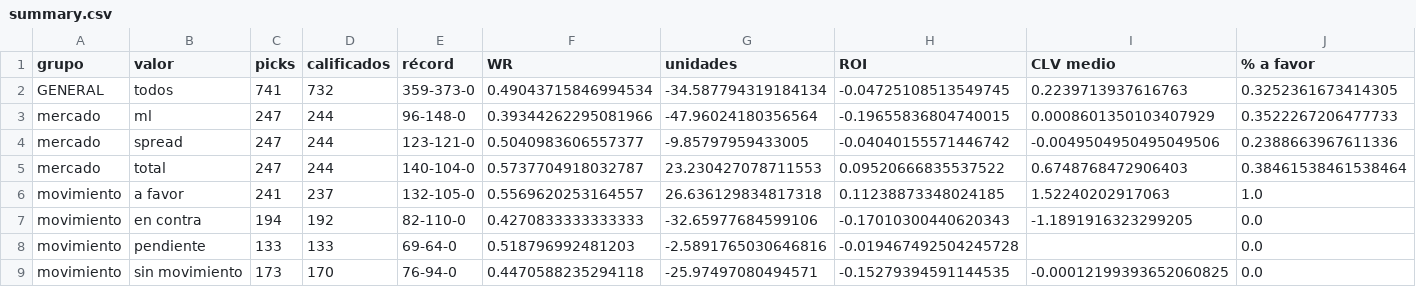
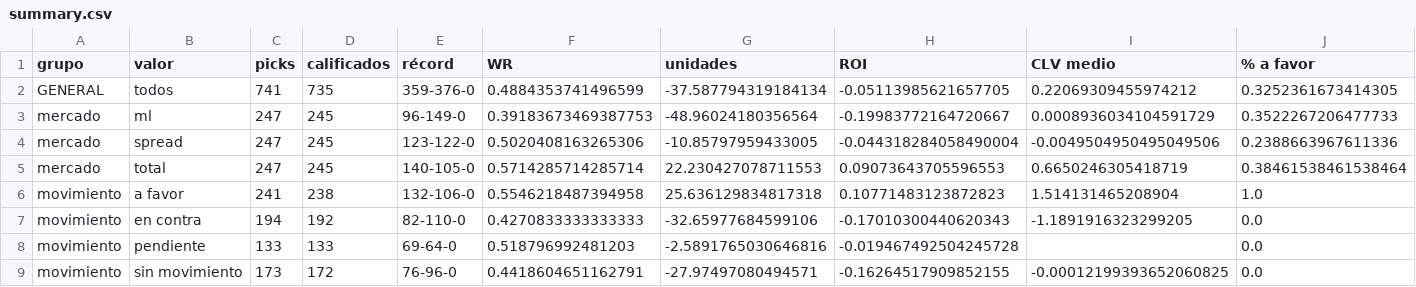
Before and after one commit to DaveBarracuda/nba-quant, a CSV file: ledger/summary.csv, drawn as a sheet; only a part is shown; the diff covers the shown part only.

```diff
--- a/ledger/summary.csv
+++ b/ledger/summary.csv
@@ -1,9 +1,9 @@
 grupo,valor,picks,calificados,récord,WR,unidades,ROI,CLV medio,% a favor
-GENERAL,todos,741,732,359-373-0,0.49043715846994534,-34.587794319184134,-0.04725108513549745,0.2239713937616763,0.3252361673414305
-mercado,ml,247,244,96-148-0,0.39344262295081966,-47.96024180356564,-0.19655836804740015,0.0008601350103407929,0.3522267206477733
-mercado,spread,247,244,123-121-0,0.5040983606557377,-9.85797959433005,-0.04040155571446742,-0.0049504950495049506,0.2388663967611336
-mercado,total,247,244,140-104-0,0.5737704918032787,23.230427078711553,0.09520666835537522,0.6748768472906403,0.38461538461538464
-movimiento,a favor,241,237,132-105-0,0.5569620253164557,26.636129834817318,0.11238873348024185,1.52240202917063,1.0
+GENERAL,todos,741,735,359-376-0,0.4884353741496599,-37.587794319184134,-0.05113985621657705,0.22069309455974212,0.3252361673414305
+mercado,ml,247,245,96-149-0,0.39183673469387753,-48.96024180356564,-0.19983772164720667,0.0008936034104591729,0.3522267206477733
+mercado,spread,247,245,123-122-0,0.5020408163265306,-10.85797959433005,-0.044318284058490004,-0.0049504950495049506,0.2388663967611336
+mercado,total,247,245,140-105-0,0.5714285714285714,22.230427078711553,0.09073643705596553,0.6650246305418719,0.38461538461538464
+movimiento,a favor,241,238,132-106-0,0.5546218487394958,25.636129834817318,0.10771483123872823,1.514131465208904,1.0
 movimiento,en contra,194,192,82-110-0,0.4270833333333333,-32.65977684599106,-0.17010300440620343,-1.1891916323299205,0.0
 movimiento,pendiente,133,133,69-64-0,0.518796992481203,-2.5891765030646816,-0.019467492504245728,,0.0
-movimiento,sin movimiento,173,170,76-94-0,0.4470588235294118,-25.97497080494571,-0.15279394591144535,-0.00012199393652060825,0.0
+movimiento,sin movimiento,173,172,76-96-0,0.4418604651162791,-27.97497080494571,-0.16264517909852155,-0.00012199393652060825,0.0
```
Also changed, not shown: 44 edited cells elsewhere in this file, ledger/picks.csv, ledger/weekly/2026-11-17_2026-11-23/picks.csv, 7 other files.
